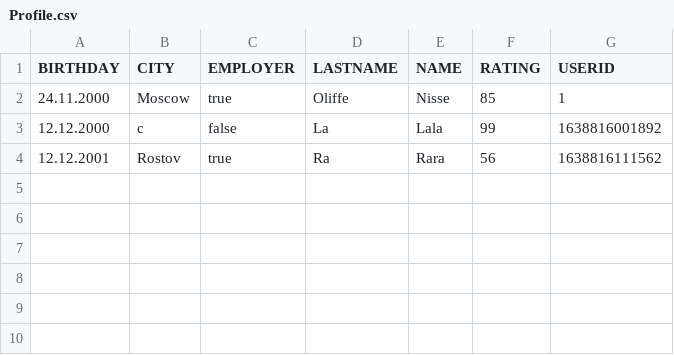
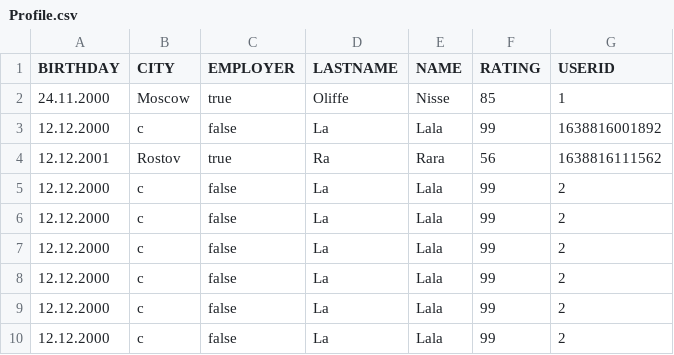
Before and after one commit to valleryvvv/jobVolkova, a CSV file: dataBase/csv/Profile.csv, drawn as a sheet; the diff names each change by its address in the sheet, - before the commit and + after, or states it on an @@ line.

```diff
--- a/dataBase/csv/Profile.csv
+++ b/dataBase/csv/Profile.csv
+row 5: 12.12.2000 | c | false | La | Lala | 99 | 2
+row 6: 12.12.2000 | c | false | La | Lala | 99 | 2
+row 7: 12.12.2000 | c | false | La | Lala | 99 | 2
+row 8: 12.12.2000 | c | false | La | Lala | 99 | 2
+row 9: 12.12.2000 | c | false | La | Lala | 99 | 2
+row 10: 12.12.2000 | c | false | La | Lala | 99 | 2
```
Also changed, not shown: 51 other files.
